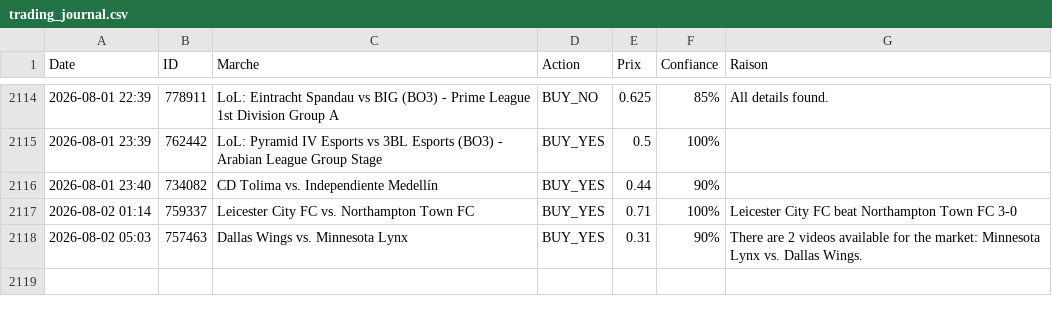
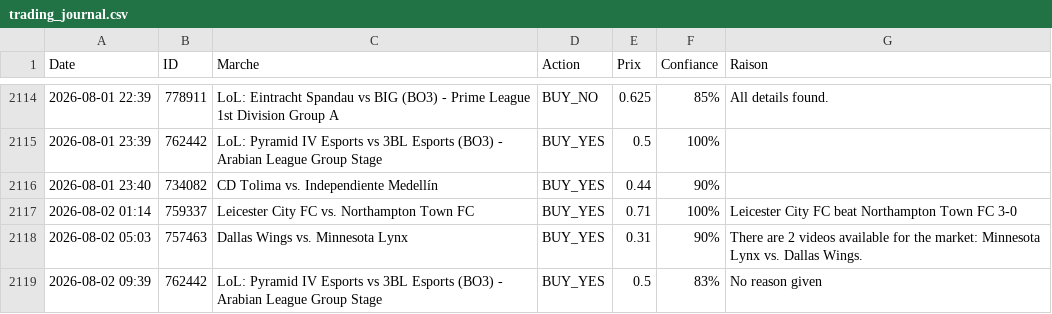
Before and after one commit to sentineloracle-lab/polymarket-scanner, a CSV file: trading_journal.csv, drawn as a sheet; only a part is shown, gaps mark what is left out; the diff names each change by its address in the sheet, - before the commit and + after, or states it on an @@ line.

Commit message:
Update trading journal [skip ci]

```diff
--- a/trading_journal.csv
+++ b/trading_journal.csv
+row 2119: 2026-08-02 09:39 | 762442 | LoL: Pyramid IV Esports vs 3BL Esports (BO3) - Arabian League Group Stage | BUY_YES | 0.5 | 83% | No reason given
```
